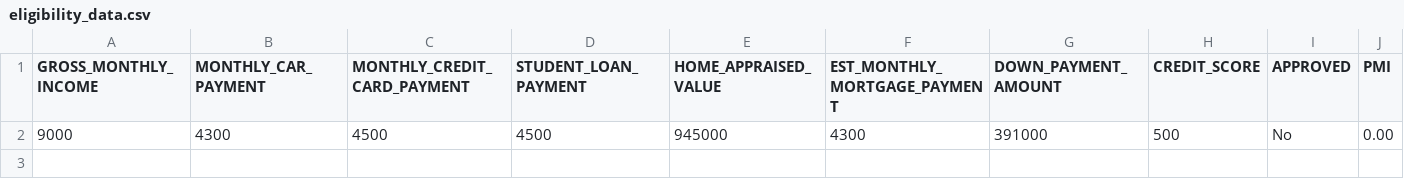
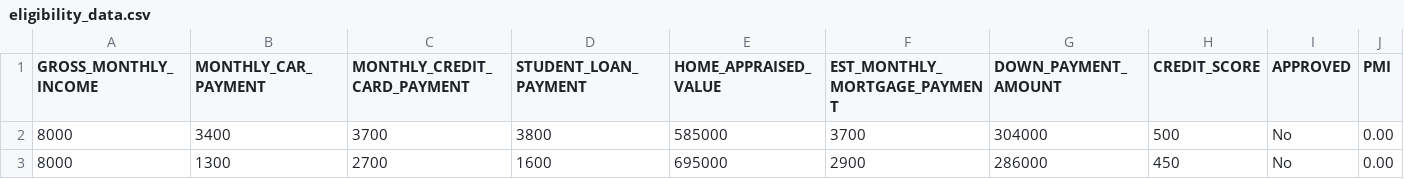
Before and after one commit to TrexKalp/HomeFit-HackUTD-2023, a CSV file: backend/routes/eligibility_data.csv, drawn as a sheet.

```diff
--- a/backend/routes/eligibility_data.csv
+++ b/backend/routes/eligibility_data.csv
@@ -1,2 +1,3 @@
 GROSS_MONTHLY_INCOME,MONTHLY_CAR_PAYMENT,MONTHLY_CREDIT_CARD_PAYMENT,STUDENT_LOAN_PAYMENT,HOME_APPRAISED_VALUE,EST_MONTHLY_MORTGAGE_PAYMENT,DOWN_PAYMENT_AMOUNT,CREDIT_SCORE,APPROVED,PMI
-9000,4300,4500,4500,945000,4300,391000,500,No,0.00
+8000,3400,3700,3800,585000,3700,304000,500,No,0.00
+8000,1300,2700,1600,695000,2900,286000,450,No,0.00
```
Also changed, not shown: 3 other files.
